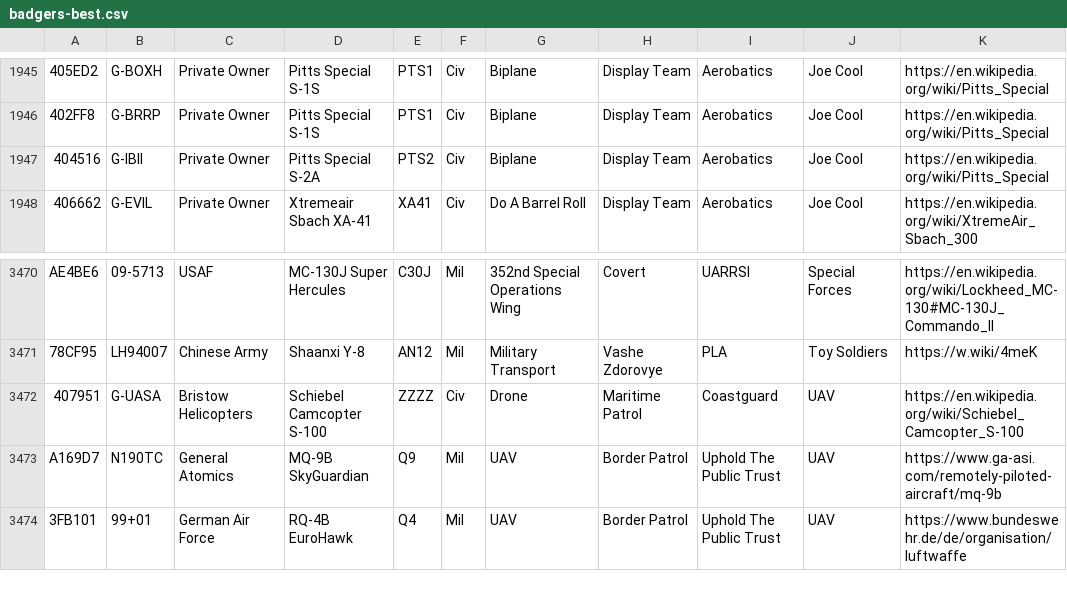
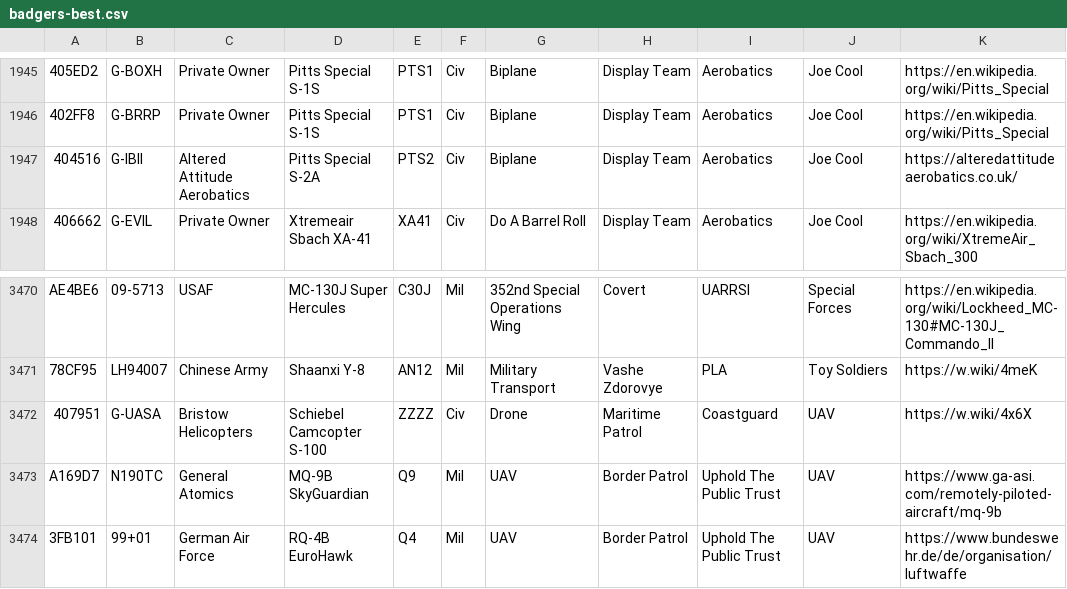
Before and after one commit to sdr-enthusiasts/plane-alert-db, a CSV file: badgers-best.csv, drawn as a sheet; only a part is shown, gaps mark what is left out; the diff names each change by its address in the sheet, - before the commit and + after, or states it on an @@ line.

```diff
--- a/badgers-best.csv
+++ b/badgers-best.csv
-C1947: Private Owner
+C1947: Altered Attitude Aerobatics
-K1947: https://en.wikipedia.org/wiki/Pitts_Special
+K1947: https://alteredattitudeaerobatics.co.uk/
-K3472: https://en.wikipedia.org/wiki/Schiebel_Camcopter_S-100
+K3472: https://w.wiki/4x6X
```
Also changed, not shown: plane-alert-civ-images.csv, plane-alert-civ.csv, 6 other files.
